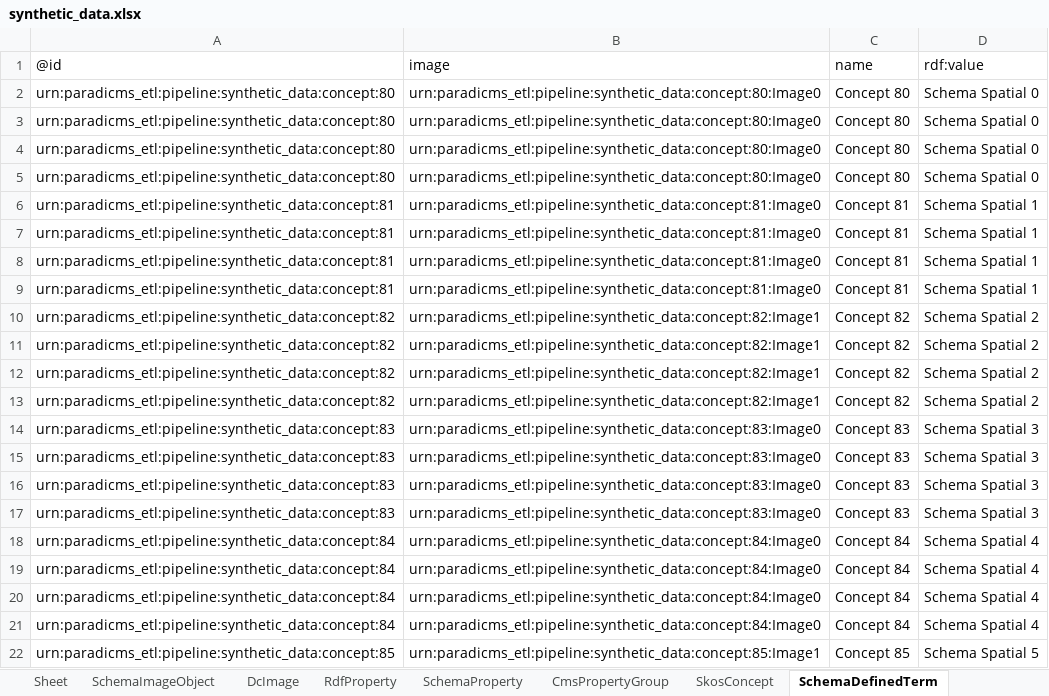
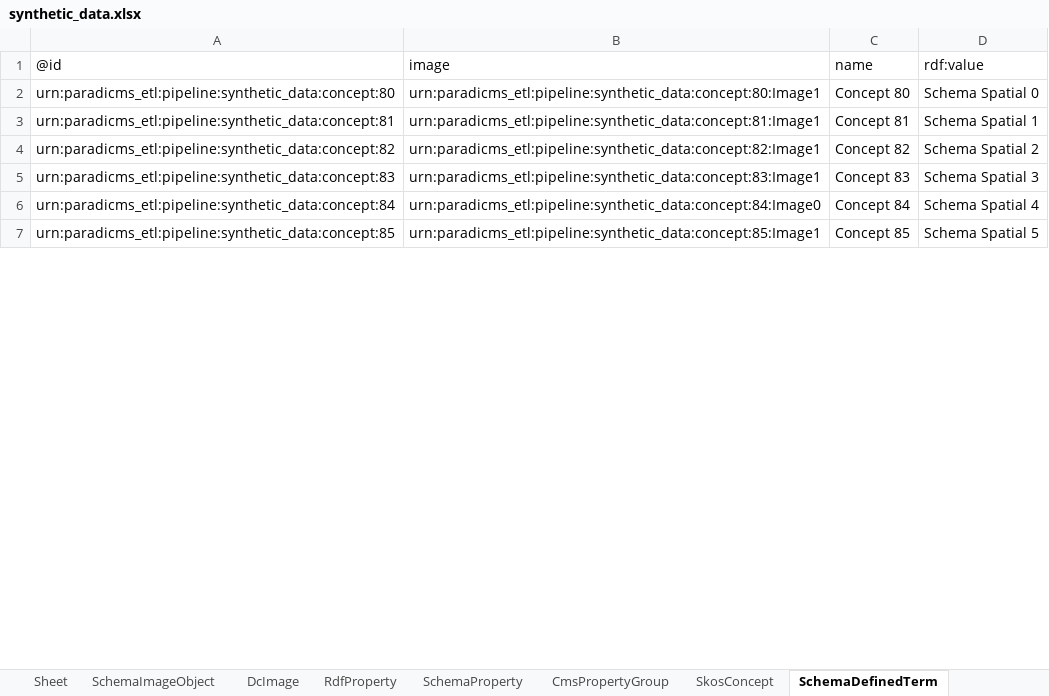
Before and after one commit to paradicms/paradicms, an Excel workbook: data/synthetic/synthetic_data.xlsx, sheet SchemaDefinedTerm, drawn as a sheet; only a part is shown; values as stored, in another font and other column widths than the file's, no borders; removed rows and columns are numbered as before the commit, all else as after; the diff covers the shown part only; the diff names each change by its address in the sheet, - before the commit and + after, or states it on an @@ line.

```diff
--- a/data/synthetic/synthetic_data.xlsx (sheet SchemaDefinedTerm)
+++ b/data/synthetic/synthetic_data.xlsx (sheet SchemaDefinedTerm)
-B2: urn:paradicms_etl:pipeline:synthetic_data:concept:80:Image0
+B2: urn:paradicms_etl:pipeline:synthetic_data:concept:80:Image1
-row 3: urn:paradicms_etl:pipeline:synthetic_data:concept:80 | urn:paradicms_etl:pipeline:synthetic_data:concept:80:Image0 | Concept 80 | Schema Spatial 0
-row 4: urn:paradicms_etl:pipeline:synthetic_data:concept:80 | urn:paradicms_etl:pipeline:synthetic_data:concept:80:Image0 | Concept 80 | Schema Spatial 0
-row 5: urn:paradicms_etl:pipeline:synthetic_data:concept:80 | urn:paradicms_etl:pipeline:synthetic_data:concept:80:Image0 | Concept 80 | Schema Spatial 0
-B3: urn:paradicms_etl:pipeline:synthetic_data:concept:81:Image0
+B3: urn:paradicms_etl:pipeline:synthetic_data:concept:81:Image1
-row 7: urn:paradicms_etl:pipeline:synthetic_data:concept:81 | urn:paradicms_etl:pipeline:synthetic_data:concept:81:Image0 | Concept 81 | Schema Spatial 1
-row 8: urn:paradicms_etl:pipeline:synthetic_data:concept:81 | urn:paradicms_etl:pipeline:synthetic_data:concept:81:Image0 | Concept 81 | Schema Spatial 1
-row 9: urn:paradicms_etl:pipeline:synthetic_data:concept:81 | urn:paradicms_etl:pipeline:synthetic_data:concept:81:Image0 | Concept 81 | Schema Spatial 1
-row 11: urn:paradicms_etl:pipeline:synthetic_data:concept:82 | urn:paradicms_etl:pipeline:synthetic_data:concept:82:Image1 | Concept 82 | Schema Spatial 2
-row 12: urn:paradicms_etl:pipeline:synthetic_data:concept:82 | urn:paradicms_etl:pipeline:synthetic_data:concept:82:Image1 | Concept 82 | Schema Spatial 2
-row 13: urn:paradicms_etl:pipeline:synthetic_data:concept:82 | urn:paradicms_etl:pipeline:synthetic_data:concept:82:Image1 | Concept 82 | Schema Spatial 2
-B5: urn:paradicms_etl:pipeline:synthetic_data:concept:83:Image0
+B5: urn:paradicms_etl:pipeline:synthetic_data:concept:83:Image1
-row 15: urn:paradicms_etl:pipeline:synthetic_data:concept:83 | urn:paradicms_etl:pipeline:synthetic_data:concept:83:Image0 | Concept 83 | Schema Spatial 3
-row 16: urn:paradicms_etl:pipeline:synthetic_data:concept:83 | urn:paradicms_etl:pipeline:synthetic_data:concept:83:Image0 | Concept 83 | Schema Spatial 3
-row 17: urn:paradicms_etl:pipeline:synthetic_data:concept:83 | urn:paradicms_etl:pipeline:synthetic_data:concept:83:Image0 | Concept 83 | Schema Spatial 3
-row 18: urn:paradicms_etl:pipeline:synthetic_data:concept:84 | urn:paradicms_etl:pipeline:synthetic_data:concept:84:Image0 | Concept 84 | Schema Spatial 4
-row 19: urn:paradicms_etl:pipeline:synthetic_data:concept:84 | urn:paradicms_etl:pipeline:synthetic_data:concept:84:Image0 | Concept 84 | Schema Spatial 4
-row 20: urn:paradicms_etl:pipeline:synthetic_data:concept:84 | urn:paradicms_etl:pipeline:synthetic_data:concept:84:Image0 | Concept 84 | Schema Spatial 4
```
Also changed, not shown: 24 removed rows and 1 edited cell elsewhere in this sheet, sheet SkosConcept, sheet RdfProperty, sheet SchemaPerson, sheet SchemaProperty, sheet FoafPerson, sheet SchemaOrganization, 9 more sheets, other sheet tabs, 3 other files.
